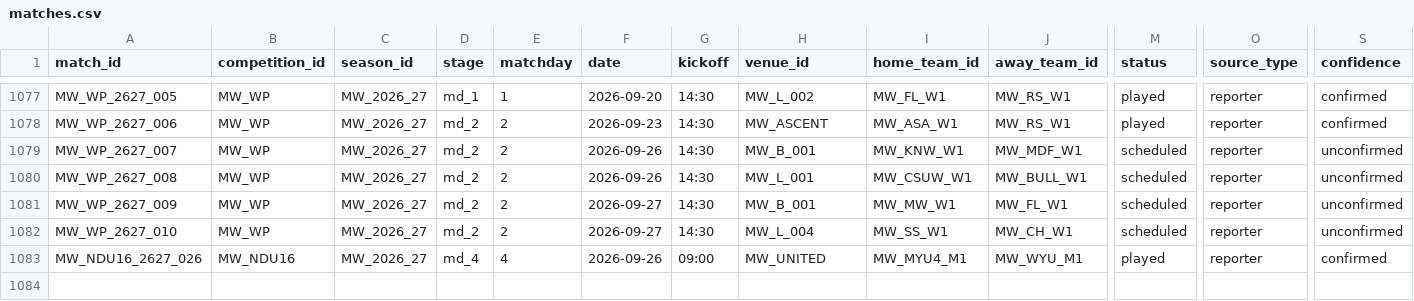
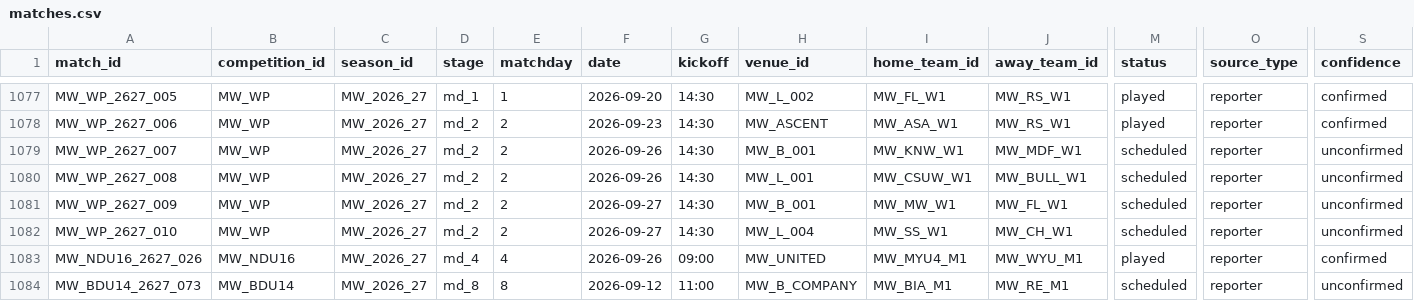
Before and after one commit to theboban5/fb-mw, a CSV file: data/canonical/matches.csv, drawn as a sheet; only a part is shown, gaps mark what is left out; rows hold the shown columns only; the diff names each change by its address in the sheet, - before the commit and + after, or states it on an @@ line.

```diff
--- a/data/canonical/matches.csv
+++ b/data/canonical/matches.csv
+row 1084: MW_BDU14_2627_073 | MW_BDU14 | MW_2026_27 | md_8 | 8 | 2026-09-12 | 11:00 | MW_B_COMPANY | MW_BIA_M1 | MW_RE_M1 | scheduled | reporter | unconfirmed
```
